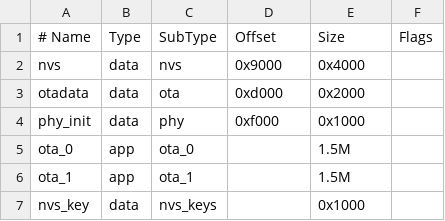
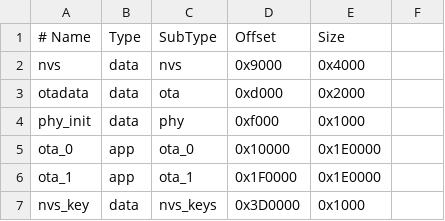
Before and after one commit to Dendrobium-Stamen/Remote-UART-Bridge, a CSV file: esp32c3_partition_table.csv, drawn as a sheet; the diff names each change by its address in the sheet, - before the commit and + after, or states it on an @@ line.

Commit message:
修正：修正了esp32c3分区表写法

```diff
--- a/esp32c3_partition_table.csv
+++ b/esp32c3_partition_table.csv
-F1: Flags
+F1: (empty)
-D5 (Offset): (empty)
+D5 (Offset): 0x10000
-E5:E6 (Size): 1.5M
+E5:E6 (Size): 0x1E0000
-D6 (Offset): (empty)
+D6 (Offset): 0x1F0000
-D7 (Offset): (empty)
+D7 (Offset): 0x3D0000
```
